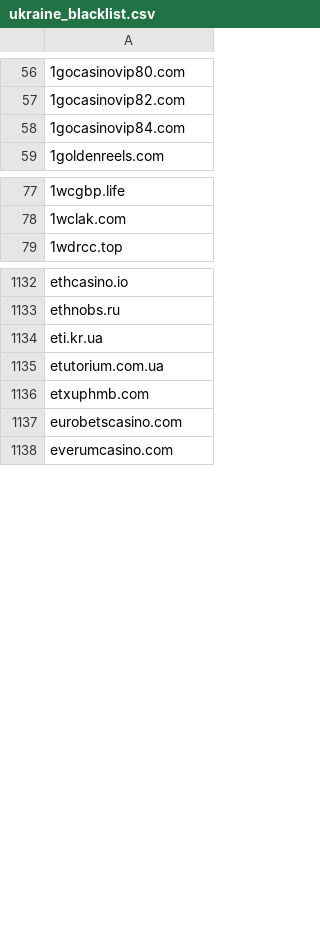
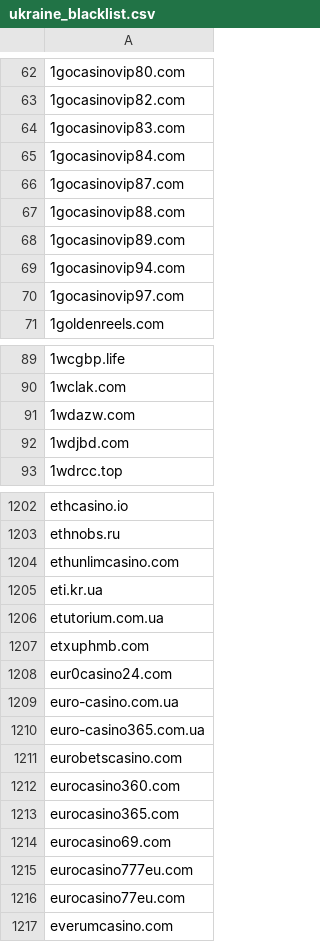
Before and after one commit to itsJustinCase/gamble-eagle, a CSV file: ukraine_blacklist.csv, drawn as a sheet; only a part is shown, gaps mark what is left out; the diff covers the shown part only; the diff names each change by its address in the sheet, - before the commit and + after, or states it on an @@ line.

```diff
--- a/ukraine_blacklist.csv
+++ b/ukraine_blacklist.csv
+row 64: 1gocasinovip83.com
+row 66: 1gocasinovip87.com
+row 67: 1gocasinovip88.com
+row 68: 1gocasinovip89.com
+row 69: 1gocasinovip94.com
+row 70: 1gocasinovip97.com
+row 91: 1wdazw.com
+row 92: 1wdjbd.com
+row 1204: ethunlimcasino.com
+row 1208: eur0casino24.com
+row 1209: euro-casino.com.ua
+row 1210: euro-casino365.com.ua
+row 1212: eurocasino360.com
+row 1213: eurocasino365.com
+row 1214: eurocasino69.com
+row 1215: eurocasino777eu.com
+row 1216: eurocasino77eu.com
```
Also changed, not shown: 174 added rows and 1 edited cell elsewhere in this file.
